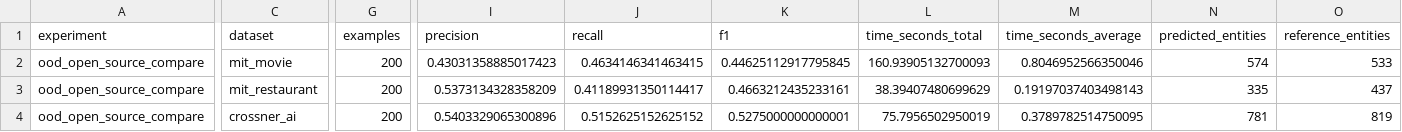
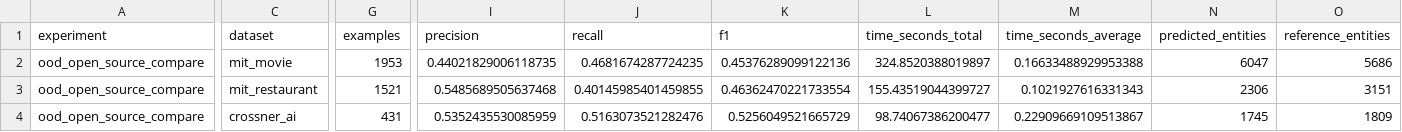
Before and after one commit to Joaogomesbrandao/Gliner-reproduction, a CSV file: results/ood_benchmark_gliner.csv, drawn as a sheet; only a part is shown, gaps mark what is left out; the diff covers the shown part only; the diff names each change by its address in the sheet, - before the commit and + after, or states it on an @@ line.

```diff
--- a/results/ood_benchmark_gliner.csv
+++ b/results/ood_benchmark_gliner.csv
-G2 (examples): 200
+G2 (examples): 1953
-I2 (precision): 0.43031358885017423
+I2 (precision): 0.44021829006118735
-J2 (recall): 0.4634146341463415
+J2 (recall): 0.4681674287724235
-K2 (f1): 0.44625112917795845
+K2 (f1): 0.45376289099122136
-L2 (time_seconds_total): 160.93905132700093
+L2 (time_seconds_total): 324.8520388019897
-M2 (time_seconds_average): 0.8046952566350046
+M2 (time_seconds_average): 0.16633488929953388
-N2 (predicted_entities): 574
+N2 (predicted_entities): 6047
-O2 (reference_entities): 533
+O2 (reference_entities): 5686
-G3 (examples): 200
+G3 (examples): 1521
-I3 (precision): 0.5373134328358209
+I3 (precision): 0.5485689505637468
-J3 (recall): 0.41189931350114417
+J3 (recall): 0.40145985401459855
-K3 (f1): 0.4663212435233161
+K3 (f1): 0.46362470221733554
-L3 (time_seconds_total): 38.39407480699629
+L3 (time_seconds_total): 155.43519044399727
-M3 (time_seconds_average): 0.19197037403498143
+M3 (time_seconds_average): 0.1021927616331343
-N3 (predicted_entities): 335
+N3 (predicted_entities): 2306
-O3 (reference_entities): 437
+O3 (reference_entities): 3151
-G4 (examples): 200
+G4 (examples): 431
-I4 (precision): 0.5403329065300896
+I4 (precision): 0.5352435530085959
-J4 (recall): 0.5152625152625152
+J4 (recall): 0.5163073521282476
-K4 (f1): 0.5275000000000001
+K4 (f1): 0.5256049521665729
-L4 (time_seconds_total): 75.7956502950019
+L4 (time_seconds_total): 98.74067386200477
-M4 (time_seconds_average): 0.3789782514750095
+M4 (time_seconds_average): 0.22909669109513867
-N4 (predicted_entities): 781
+N4 (predicted_entities): 1745
-O4 (reference_entities): 819
+O4 (reference_entities): 1809
```
Also changed, not shown: 46 edited cells elsewhere in this file, results/compare_models.csv, results/label_prompt.csv, 7 other files.
